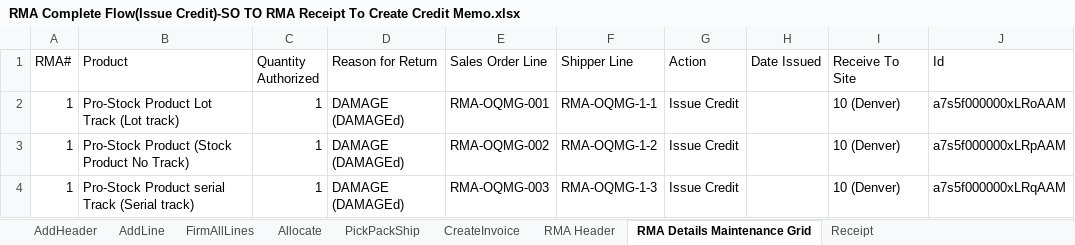
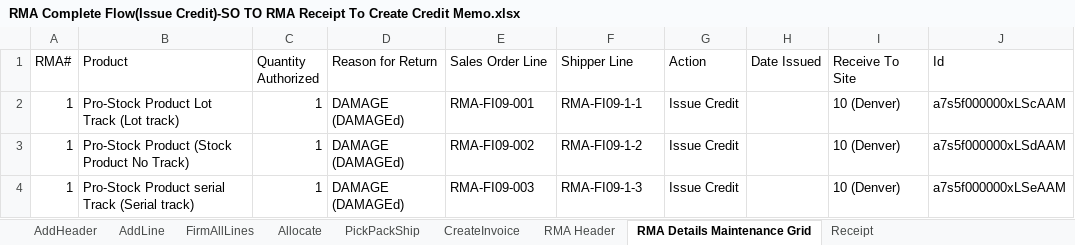
Before and after one commit to msuryawanshi20/Parallel-Execution, an Excel workbook: templates/AutomationOrg/RMA Complete Flow(Issue Credit)-SO TO RMA Receipt To Create Credit Memo.xlsx, sheet RMA Details Maintenance Grid, drawn as a sheet; values as stored, in another font and other column widths than the file's, no borders; the diff names each change by its address in the sheet, - before the commit and + after, or states it on an @@ line.

```diff
--- a/templates/AutomationOrg/RMA Complete Flow(Issue Credit)-SO TO RMA Receipt To Create Credit Memo.xlsx (sheet RMA Details Maintenance Grid)
+++ b/templates/AutomationOrg/RMA Complete Flow(Issue Credit)-SO TO RMA Receipt To Create Credit Memo.xlsx (sheet RMA Details Maintenance Grid)
-E2 (Sales Order Line): RMA-OQMG-001
+E2 (Sales Order Line): RMA-FI09-001
-F2 (Shipper Line): RMA-OQMG-1-1
+F2 (Shipper Line): RMA-FI09-1-1
-J2 (Id): a7s5f000000xLRoAAM
+J2 (Id): a7s5f000000xLScAAM
-E3 (Sales Order Line): RMA-OQMG-002
+E3 (Sales Order Line): RMA-FI09-002
-F3 (Shipper Line): RMA-OQMG-1-2
+F3 (Shipper Line): RMA-FI09-1-2
-J3 (Id): a7s5f000000xLRpAAM
+J3 (Id): a7s5f000000xLSdAAM
-E4 (Sales Order Line): RMA-OQMG-003
+E4 (Sales Order Line): RMA-FI09-003
-F4 (Shipper Line): RMA-OQMG-1-3
+F4 (Shipper Line): RMA-FI09-1-3
-J4 (Id): a7s5f000000xLRqAAM
+J4 (Id): a7s5f000000xLSeAAM
```
Also changed, not shown: templates/AutomationOrg/RMA Complete Flow(Repair)-SO To RMA Receipt TO Replacement SO.xlsx, templates/AutomationOrg/RMA Receipt Reversal.xlsx, 5 other files.
